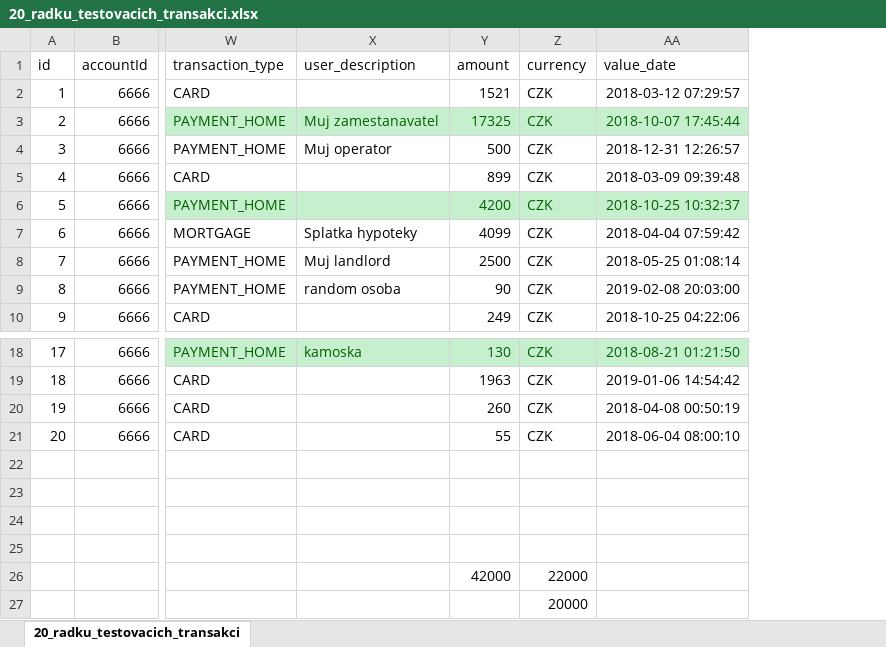
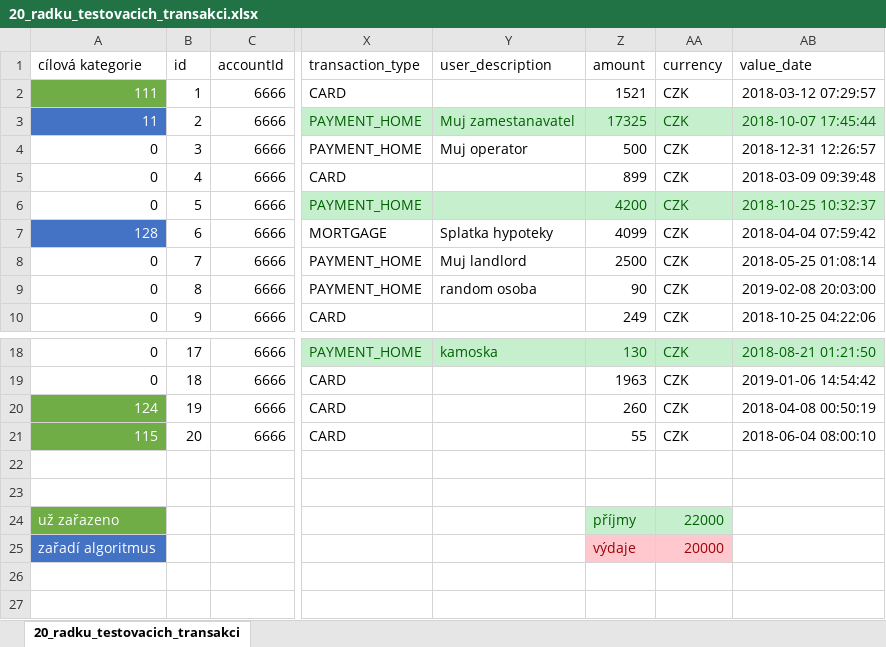
Before and after one commit to Martin819/moria, an Excel workbook: mock_data/20_radku_testovacich_transakci.xlsx, sheet 20_radku_testovacich_transakci, drawn as a sheet; only a part is shown, gaps mark what is left out; values as stored, in another font and other column widths than the file's, no borders; conditional formats not drawn; removed rows and columns are numbered as before the commit, all else as after; rows hold the shown columns only; the diff names each change by its address in the sheet, - before the commit and + after, or states it on an @@ line.

```diff
--- a/mock_data/20_radku_testovacich_transakci.xlsx (sheet 20_radku_testovacich_transakci)
+++ b/mock_data/20_radku_testovacich_transakci.xlsx (sheet 20_radku_testovacich_transakci)
+column A (cílová kategorie), rows 2-10: 111 | 11 | 0 | 0 | 0 | 128 | 0 | 0 | 0; rows 18-25: 0 | 0 | 124 | 115 |  |  | už zařazeno | zařadí algoritmus
-row 24: (empty)
+row 24: už zařazeno |  |  |  |  | příjmy | 22000
-Z24:AA24 fill: none
+Z24:AA24 fill: #C6EFCE
-row 25: (empty)
+row 25: zařadí algoritmus |  |  |  |  | výdaje | 20000
-Z25:AA25 fill: none
+Z25:AA25 fill: #FFC7CE
-row 26:  |  |  |  | 42000 | 22000
-row 27:  |  |  |  |  | 20000
```
Also changed, not shown: 5 other files.
